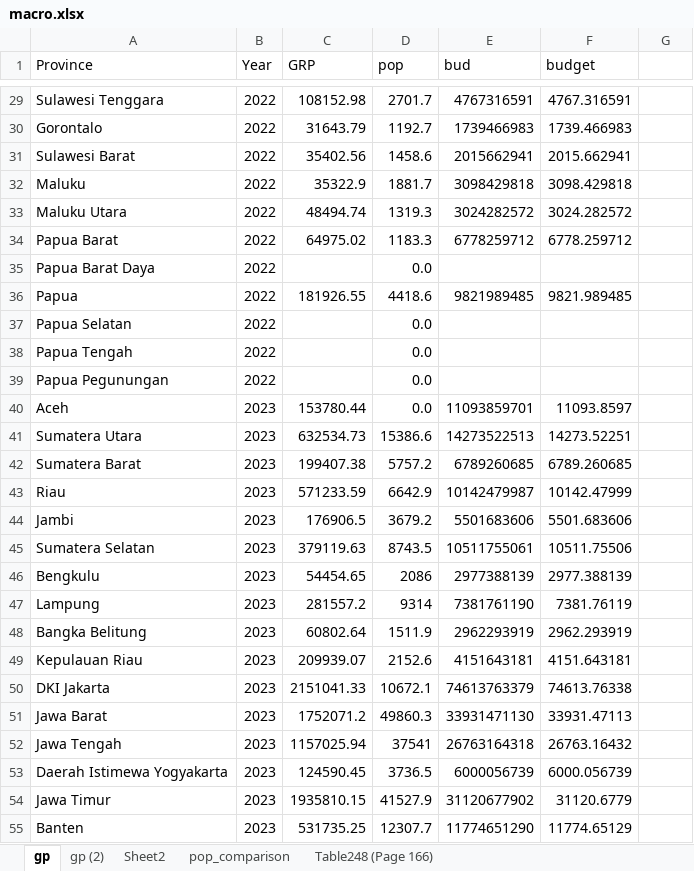
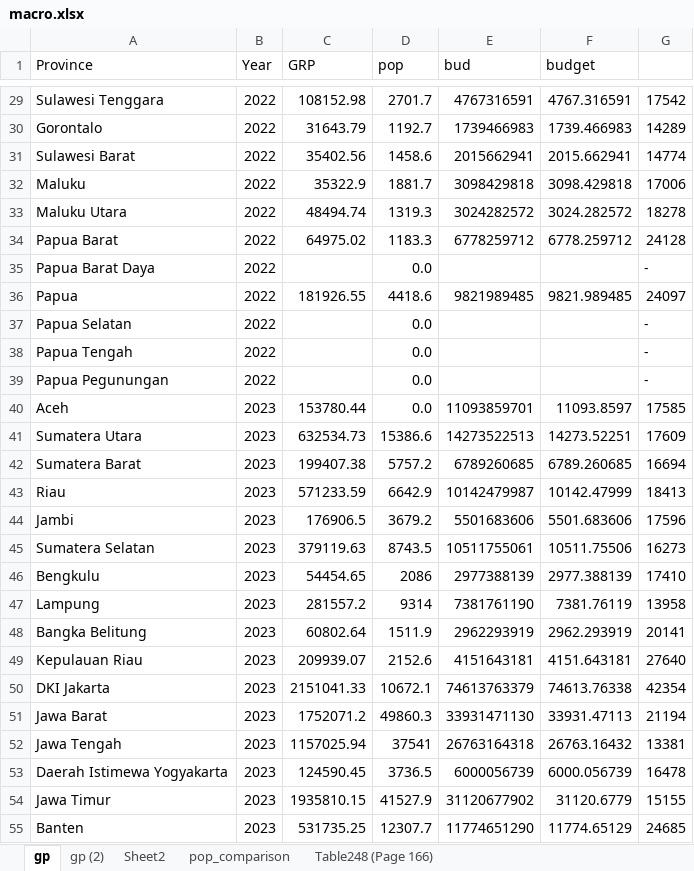
Before and after one commit to imedkrisna/ufm, an Excel workbook: macro.xlsx, sheet gp, drawn as a sheet; only a part is shown, gaps mark what is left out; values as stored, in another font and other column widths than the file's, no borders; the diff covers the shown part only; the diff names each change by its address in the sheet, - before the commit and + after, or states it on an @@ line.

```diff
--- a/macro.xlsx (sheet gp)
+++ b/macro.xlsx (sheet gp)
-G29: (empty)
+G29: 17542
-G30: (empty)
+G30: 14289
-G31: (empty)
+G31: 14774
-G32: (empty)
+G32: 17006
-G33: (empty)
+G33: 18278
-G34: (empty)
+G34: 24128
-G35: (empty)
+G35: -
-G36: (empty)
+G36: 24097
-G37:G39: (empty)
+G37:G39: -
-G40: (empty)
+G40: 17585
-G41: (empty)
+G41: 17609
-G42: (empty)
+G42: 16694
-G43: (empty)
+G43: 18413
-G44: (empty)
+G44: 17596
-G45: (empty)
+G45: 16273
-G46: (empty)
+G46: 17410
-G47: (empty)
+G47: 13958
-G48: (empty)
+G48: 20141
-G49: (empty)
+G49: 27640
-G50: (empty)
+G50: 42354
-G51: (empty)
+G51: 21194
-G52: (empty)
+G52: 13381
-G53: (empty)
+G53: 16478
-G54: (empty)
+G54: 15155
-G55: (empty)
+G55: 24685
```
Also changed, not shown: 49 edited cells elsewhere in this sheet, 26 other files.
